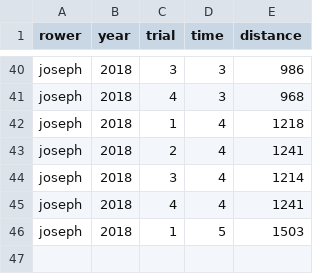
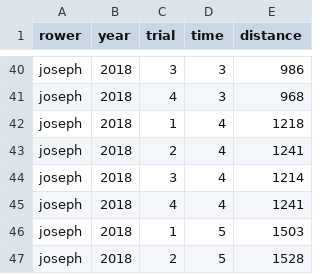
Before and after one commit to jvcasillas/rowvember, a CSV file: data/rowvember.csv, drawn as a sheet; only a part is shown, gaps mark what is left out.

```diff
--- a/data/rowvember.csv
+++ b/data/rowvember.csv
@@ -46 +46,2 @@ joseph,2018,4,4,1241
 joseph,2018,1,5,1503
+joseph,2018,2,5,1528
```
Also changed, not shown: 1 other file.
